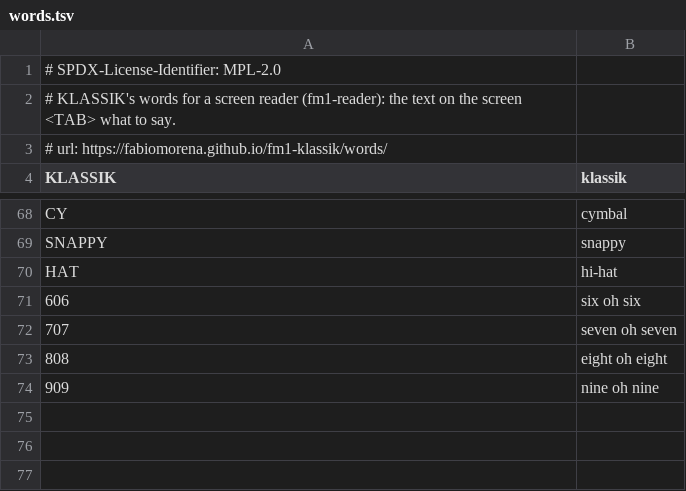
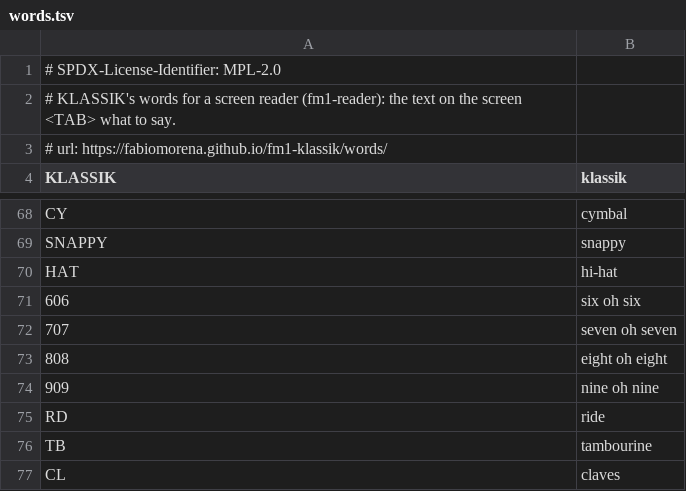
Before and after one commit to fabiomorena/fm1-klassik, a TSV file: firmware/klassik/words.tsv, drawn as a sheet; only a part is shown, gaps mark what is left out; the diff names each change by its address in the sheet, - before the commit and + after, or states it on an @@ line.

```diff
--- a/firmware/klassik/words.tsv
+++ b/firmware/klassik/words.tsv
+row 75: RD | ride
+row 76: TB | tambourine
+row 77: CL | claves
```
Also changed, not shown: 17 other files.
